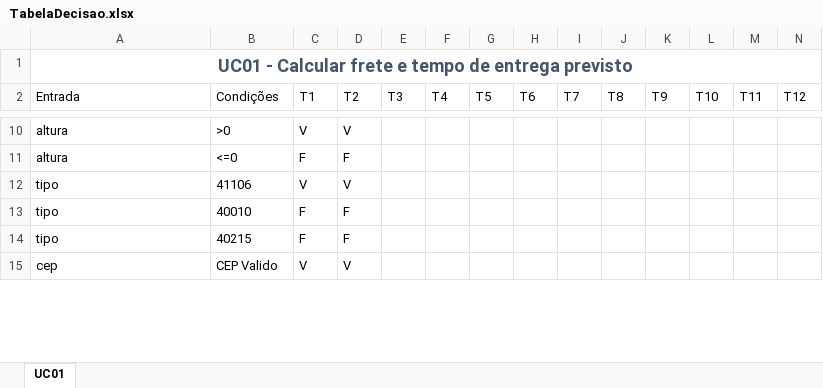
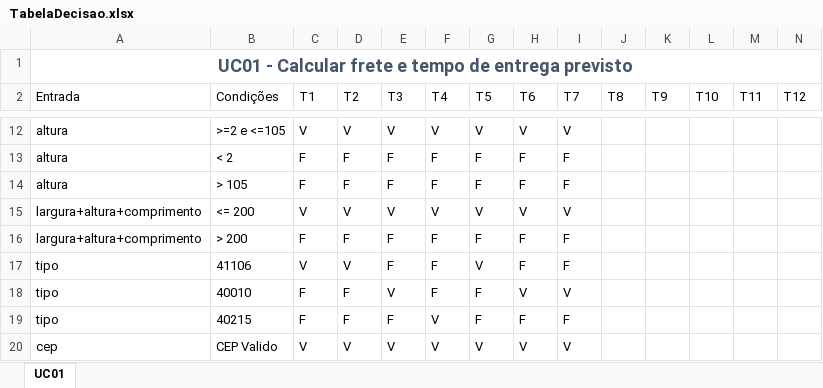
Before and after one commit to thaleslima/INF321_LAB_TDD, an Excel workbook: TabelaDecisao.xlsx, sheet UC01, drawn as a sheet; only a part is shown, gaps mark what is left out; values as stored, in another font and other column widths than the file's, no borders; table styles not drawn; addresses are those after the commit; rows hold the shown columns only; the diff covers the shown part only; the diff names each change by its address in the sheet, - before the commit and + after, or states it on an @@ line.

Commit message:
Novos casos de testes
Inclusão do Enum para o código de erro e criação dos casos de teste
inválidos do comprimento e peso.

```diff
--- a/TabelaDecisao.xlsx (sheet UC01)
+++ b/TabelaDecisao.xlsx (sheet UC01)
-B12 (Condições): >0
+B12 (Condições): >=2 e <=105
-E12 (T3): (empty)
+E12 (T3): V
-F12 (T4): (empty)
+F12 (T4): V
-G12 (T5): (empty)
+G12 (T5): V
-H12 (T6): (empty)
+H12 (T6): V
-I12 (T7): (empty)
+I12 (T7): V
-B13 (Condições): <=0
+B13 (Condições): < 2
-E13 (T3): (empty)
+E13 (T3): F
-F13 (T4): (empty)
+F13 (T4): F
-G13 (T5): (empty)
+G13 (T5): F
-H13 (T6): (empty)
+H13 (T6): F
-I13 (T7): (empty)
+I13 (T7): F
+row 14: altura | > 105 | F | F | F | F | F | F | F
+row 15: largura+altura+comprimento | <= 200 | V | V | V | V | V | V | V
+row 16: largura+altura+comprimento | > 200 | F | F | F | F | F | F | F
-E17 (T3): (empty)
+E17 (T3): F
-F17:F18 (T4): (empty)
+F17:F18 (T4): F
-G17 (T5): (empty)
+G17 (T5): V
-H17 (T6): (empty)
+H17 (T6): F
-I17 (T7): (empty)
+I17 (T7): F
-E18 (T3): (empty)
+E18 (T3): V
-G18:G19 (T5): (empty)
+G18:G19 (T5): F
-H18 (T6): (empty)
+H18 (T6): V
-I18 (T7): (empty)
+I18 (T7): V
-E19 (T3): (empty)
+E19 (T3): F
-F19:F20 (T4): (empty)
+F19:F20 (T4): V
-H19 (T6): (empty)
+H19 (T6): F
-I19 (T7): (empty)
+I19 (T7): F
-E20 (T3): (empty)
+E20 (T3): V
-G20 (T5): (empty)
+G20 (T5): V
-H20 (T6): (empty)
+H20 (T6): V
-I20 (T7): (empty)
+I20 (T7): V
```
Also changed, not shown: 3 added rows, 1 removed row and 54 edited cells elsewhere in this sheet, 5 other files.
